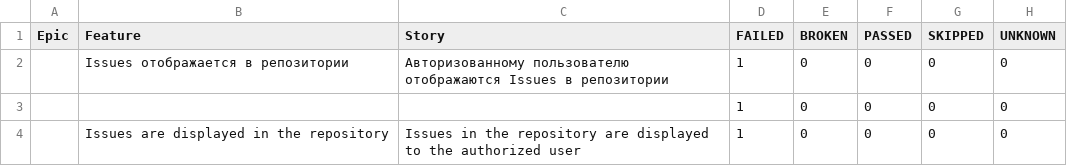
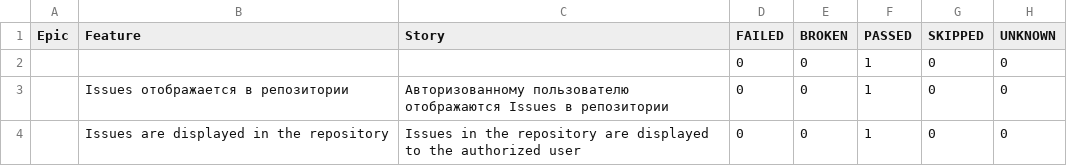
Before and after one commit to DaryaAndro/qa_guru_homework_python_6_9, a CSV file: 9/data/behaviors.csv, drawn as a sheet.

```diff
--- a/9/data/behaviors.csv
+++ b/9/data/behaviors.csv
@@ -1,4 +1,4 @@
 "Epic","Feature","Story","FAILED","BROKEN","PASSED","SKIPPED","UNKNOWN"
-"","Issues отображается в репозитории","Авторизованному пользователю отображаются Issues в репозитории ","1","0","0","0","0"
-"","","","1","0","0","0","0"
-"","Issues are displayed in the repository","Issues in the repository are displayed to the authorized user","1","0","0","0","0"
+"","","","0","0","1","0","0"
+"","Issues отображается в репозитории","Авторизованному пользователю отображаются Issues в репозитории ","0","0","1","0","0"
+"","Issues are displayed in the repository","Issues in the repository are displayed to the authorized user","0","0","1","0","0"
```
Also changed, not shown: 9/data/suites.csv, 33 other files.
